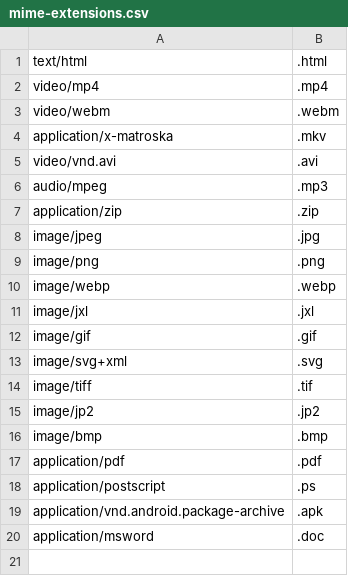
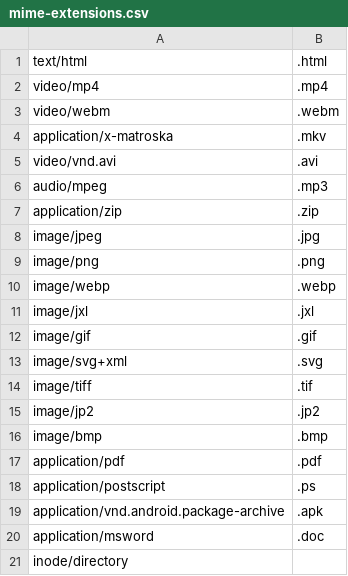
Before and after one commit to ShadiZade/dotfiles, a CSV file: script-data/mime-extensions.csv, drawn as a sheet; the diff names each change by its address in the sheet, - before the commit and + after, or states it on an @@ line.

```diff
--- a/script-data/mime-extensions.csv
+++ b/script-data/mime-extensions.csv
+row 21: inode/directory
```
Also changed, not shown: 1 other file.
